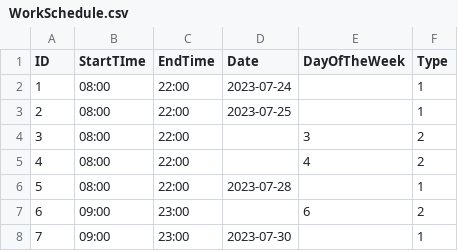
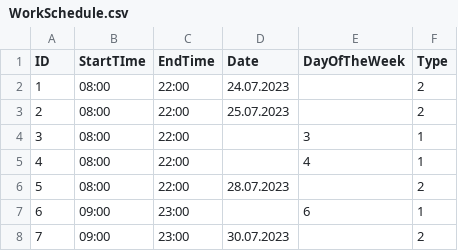
Before and after one commit to UniFI-Students/DBIS, a CSV file: Tables CSV/WorkSchedule.csv, drawn as a sheet.

```diff
--- a/Tables CSV/WorkSchedule.csv
+++ b/Tables CSV/WorkSchedule.csv
@@ -1,8 +1,8 @@
 ID;StartTIme;EndTime;Date;DayOfTheWeek;Type
-1;08:00;22:00;2023-07-24;;1
-2;08:00;22:00;2023-07-25;;1
-3;08:00;22:00;;3;2
-4;08:00;22:00;;4;2
-5;08:00;22:00;2023-07-28;;1
-6;09:00;23:00;;6;2
-7;09:00;23:00;2023-07-30;;1
+1;08:00;22:00;24.07.2023;;2
+2;08:00;22:00;25.07.2023;;2
+3;08:00;22:00;;3;1
+4;08:00;22:00;;4;1
+5;08:00;22:00;28.07.2023;;2
+6;09:00;23:00;;6;1
+7;09:00;23:00;30.07.2023;;2
```
Also changed, not shown: Tables CSV/AppointmentBooking.csv, 3 other files.
